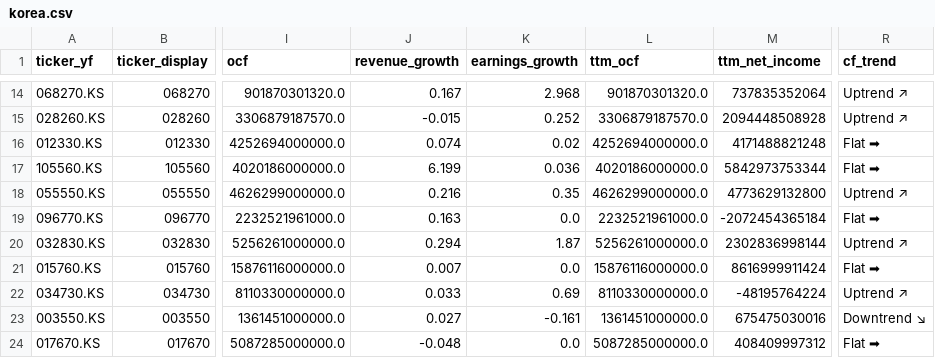
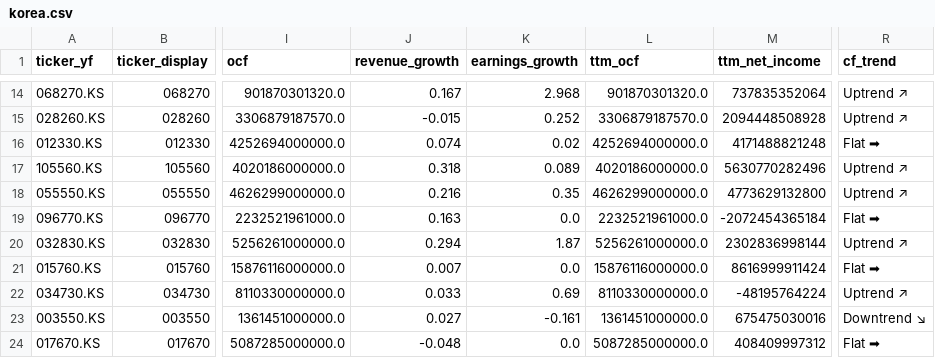
Before and after one commit to hyoseok88/g-valuemap, a CSV file: seeds/korea.csv, drawn as a sheet; only a part is shown, gaps mark what is left out; the diff names each change by its address in the sheet, - before the commit and + after, or states it on an @@ line.

```diff
--- a/seeds/korea.csv
+++ b/seeds/korea.csv
-J17 (revenue_growth): 6.199
+J17 (revenue_growth): 0.318
-K17 (earnings_growth): 0.036
+K17 (earnings_growth): 0.089
-M17 (ttm_net_income): 5842973753344
+M17 (ttm_net_income): 5630770282496
-R17 (cf_trend): Flat ➡
+R17 (cf_trend): Uptrend ↗
```
Also changed, not shown: seeds/japan.csv, seeds/usa.csv.
